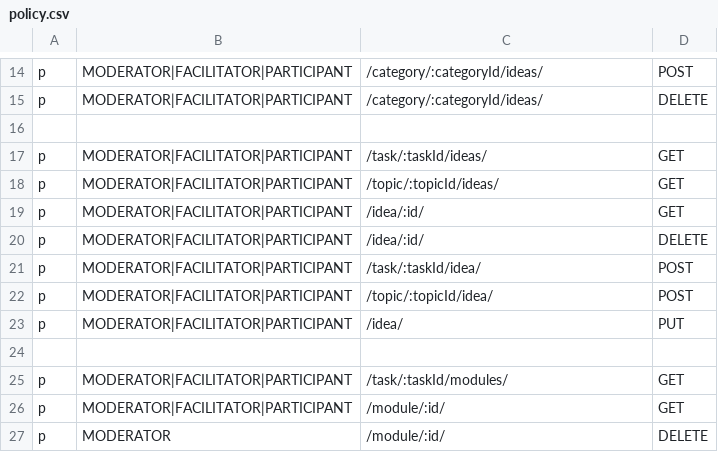
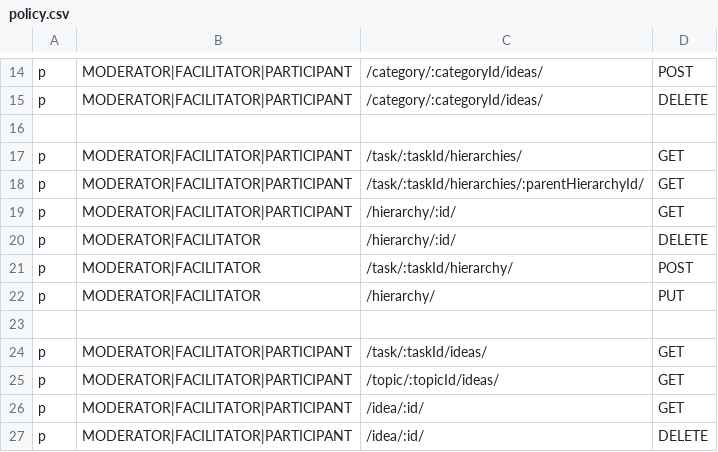
Before and after one commit to Playful-Interactive-Environments/SpaceHuddle, a CSV file: api/resources/auth/policy.csv, drawn as a sheet; only a part is shown, gaps mark what is left out; the shorter side is filled out with more unchanged rows.

Commit message:
#backend: add hierarchy interface

```diff
--- a/api/resources/auth/policy.csv
+++ b/api/resources/auth/policy.csv
@@ -16,2 +16,9 @@ p, MODERATOR|FACILITATOR|PARTICIPANT, /category/:categoryId/ideas/, DELETE
 
+p, MODERATOR|FACILITATOR|PARTICIPANT, /task/:taskId/hierarchies/, GET
+p, MODERATOR|FACILITATOR|PARTICIPANT, /task/:taskId/hierarchies/:parentHierarchyId/, GET
+p, MODERATOR|FACILITATOR|PARTICIPANT, /hierarchy/:id/, GET
+p, MODERATOR|FACILITATOR, /hierarchy/:id/, DELETE
+p, MODERATOR|FACILITATOR, /task/:taskId/hierarchy/, POST
+p, MODERATOR|FACILITATOR, /hierarchy/, PUT
+
 p, MODERATOR|FACILITATOR|PARTICIPANT, /task/:taskId/ideas/, GET
```
Also changed, not shown: 16 other files.
